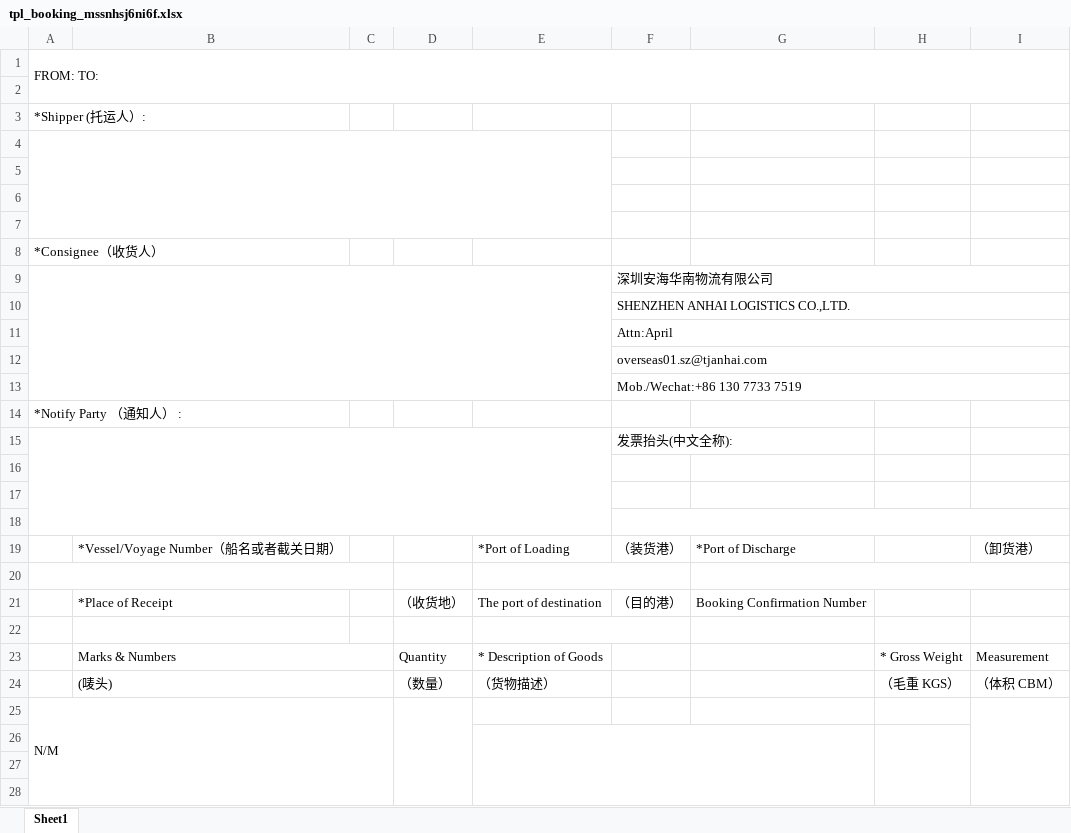
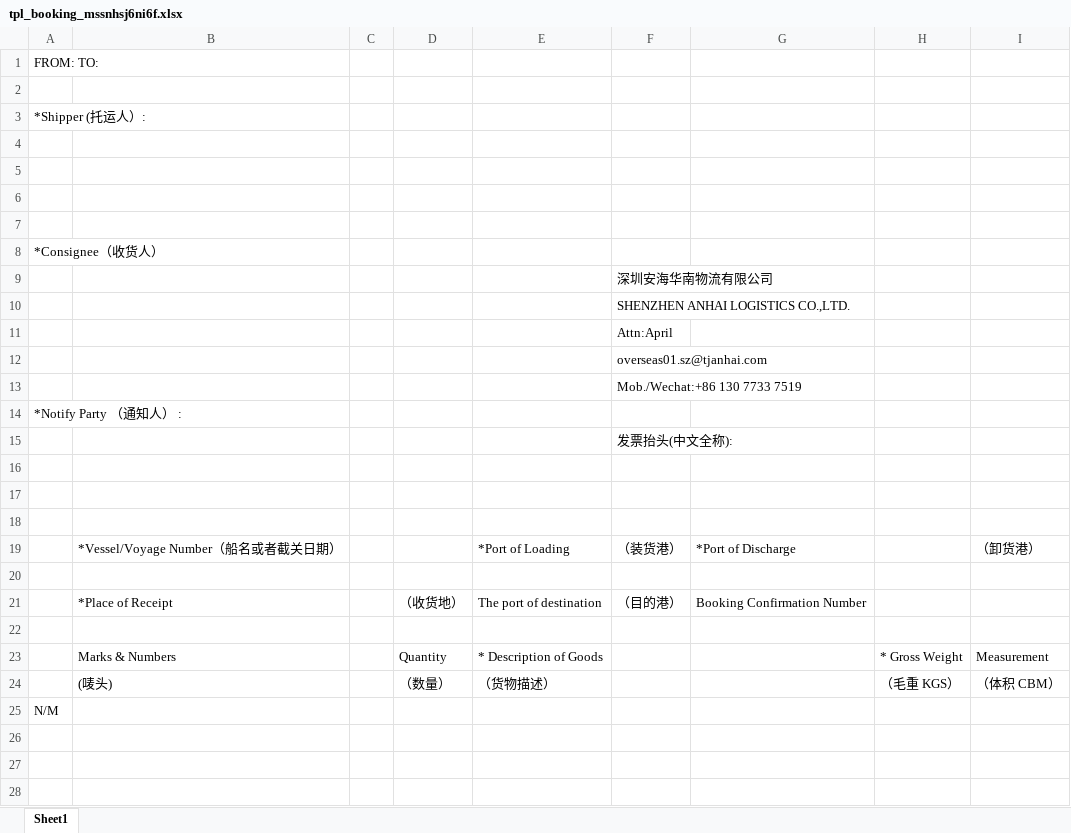
Before and after one commit to heryma99/trade-docs-system, an Excel workbook: templates/tpl_booking_mssnhsj6ni6f.xlsx, sheet Sheet1, drawn as a sheet; only a part is shown; values as stored, in another font and other column widths than the file's, no borders; the diff covers the shown part only; the diff names each change by its address in the sheet, - before the commit and + after, or states it on an @@ line.

```diff
--- a/templates/tpl_booking_mssnhsj6ni6f.xlsx (sheet Sheet1)
+++ b/templates/tpl_booking_mssnhsj6ni6f.xlsx (sheet Sheet1)
-A1:I2 merged
-A4:E7 merged
-A9:E13 merged
-F9:I9 merged
-F10:I10 merged
-F11:I11 merged
-F12:I12 merged
-F13:I13 merged
-A15:E18 merged
-F18:I18 merged
-A20:C20 merged
-E20:F20 merged
-G20:I20 merged
-E22:F22 merged
-B23:C23 merged
-B24:C24 merged
-A25:C28 merged
-D25:D29 merged
-I25:I29 merged
-E26:G29 merged
-H26:H29 merged
```
Also changed, not shown: merged cells elsewhere in this sheet, templates/tpl_booking_mssnhsjl9u3s.xlsx, templates/tpl_booking_mssnhsk4hn77.xlsx.
